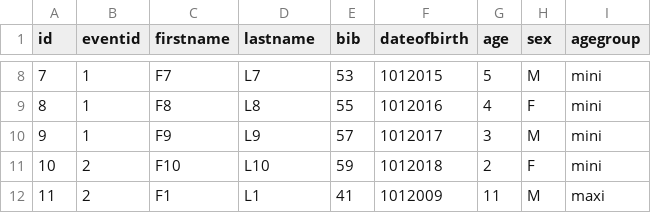
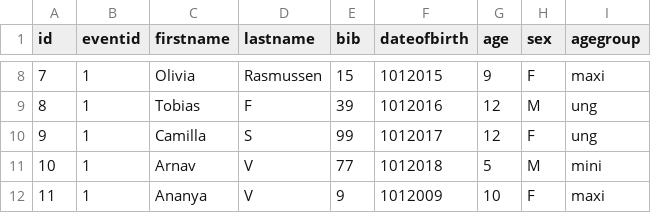
Before and after one commit to baladasoji/rullefabrikken, a CSV file: dbscripts/RRPlayers.csv, drawn as a sheet; only a part is shown, gaps mark what is left out; the diff covers the shown part only.

```diff
--- a/dbscripts/RRPlayers.csv
+++ b/dbscripts/RRPlayers.csv
@@ -8,5 +8,5 @@ id,eventid,firstname,lastname,bib,dateofbirth,age,sex,agegroup
-7,1,F7,L7,53,1012015,5,M,mini
-8,1,F8,L8,55,1012016,4,F,mini
-9,1,F9,L9,57,1012017,3,M,mini
-10,2,F10,L10,59,1012018,2,F,mini
-11,2,F1,L1,41,1012009,11,M,maxi
+7,1,Olivia,Rasmussen,15,1012015,9,F,maxi
+8,1,Tobias,F,39,1012016,12,M,ung
+9,1,Camilla,S,99,1012017,12,F,ung
+10,1,Arnav,V,77,1012018,5,M,mini
+11,1,Ananya ,V,9,1012009,10,F,maxi
```
Also changed, not shown: 55 edited cells elsewhere in this file, dbscripts/RRRaces.csv, 3 other files.
